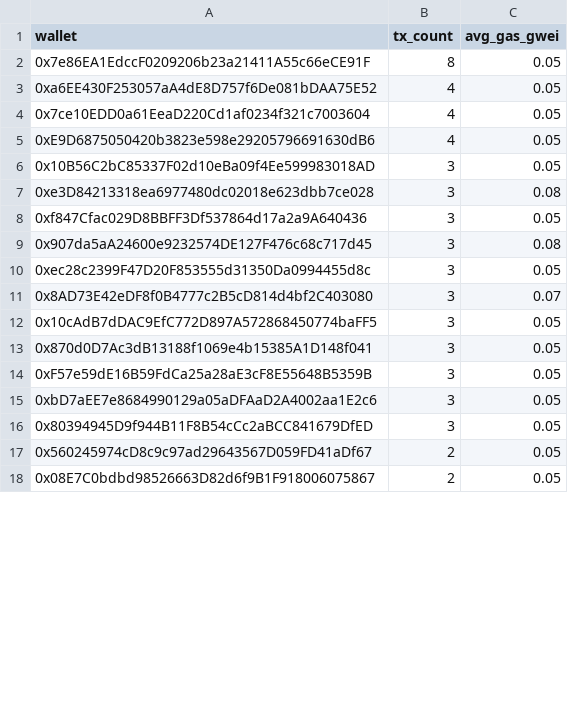
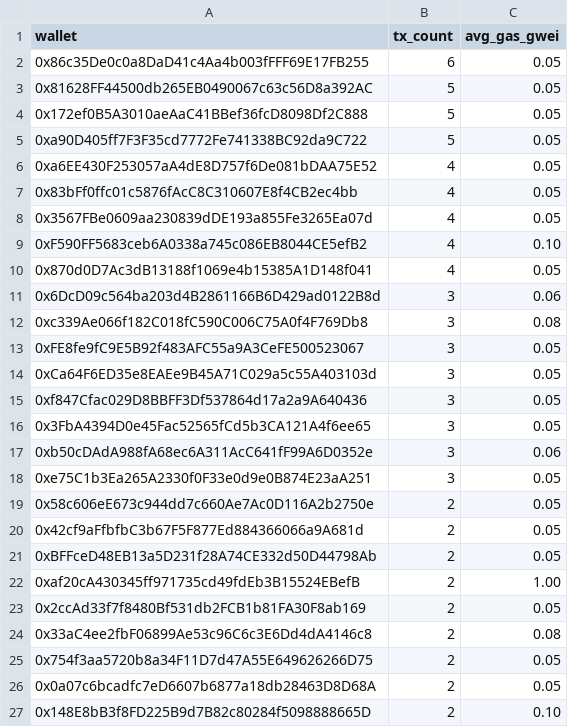
Before and after one commit to ranggel87/bot-pantau-bsc, a CSV file: data/ringkasan_harian.csv, drawn as a sheet; only a part is shown; the shorter side is filled out with more unchanged rows; removed rows and columns are numbered as before the commit, all else as after; the diff covers the shown part only; the diff names each change by its address in the sheet, - before the commit and + after, or states it on an @@ line.

```diff
--- a/data/ringkasan_harian.csv
+++ b/data/ringkasan_harian.csv
-row 2: 0x7e86EA1EdccF0209206b23a21411A55c66eCE91F | 8 | 0.05
+row 2: 0x86c35De0c0a8DaD41c4Aa4b003fFFF69E17FB255 | 6 | 0.05
+row 3: 0x81628FF44500db265EB0490067c63c56D8a392AC | 5 | 0.05
+row 4: 0x172ef0B5A3010aeAaC41BBef36fcD8098Df2C888 | 5 | 0.05
+row 5: 0xa90D405ff7F3F35cd7772Fe741338BC92da9C722 | 5 | 0.05
-A7 (wallet): 0x7ce10EDD0a61EeaD220Cd1af0234f321c7003604
+A7 (wallet): 0x83bFf0ffc01c5876fAcC8C310607E8f4CB2ec4bb
-A8 (wallet): 0xE9D6875050420b3823e598e29205796691630dB6
+A8 (wallet): 0x3567FBe0609aa230839dDE193a855Fe3265Ea07d
+row 9: 0xF590FF5683ceb6A0338a745c086EB8044CE5efB2 | 4 | 0.10
+row 10: 0x870d0D7Ac3dB13188f1069e4b15385A1D148f041 | 4 | 0.05
+row 11: 0x6DcD09c564ba203d4B2861166B6D429ad0122B8d | 3 | 0.06
+row 12: 0xc339Ae066f182C018fC590C006C75A0f4F769Db8 | 3 | 0.08
-A13 (wallet): 0x10B56C2bC85337F02d10eBa09f4Ee599983018AD
+A13 (wallet): 0xFE8fe9fC9E5B92f483AFC55a9A3CeFE500523067
-row 7: 0xe3D84213318ea6977480dc02018e623dbb7ce028 | 3 | 0.08
+row 14: 0xCa64F6ED35e8EAEe9B45A71C029a5c55A403103d | 3 | 0.05
-row 9: 0x907da5aA24600e9232574DE127F476c68c717d45 | 3 | 0.08
-A16 (wallet): 0xec28c2399F47D20F853555d31350Da0994455d8c
+A16 (wallet): 0x3FbA4394D0e45Fac52565fCd5b3CA121A4f6ee65
-row 11: 0x8AD73E42eDF8f0B4777c2B5cD814d4bf2C403080 | 3 | 0.07
-row 12: 0x10cAdB7dDAC9EfC772D897A572868450774baFF5 | 3 | 0.05
-row 13: 0x870d0D7Ac3dB13188f1069e4b15385A1D148f041 | 3 | 0.05
-row 14: 0xF57e59dE16B59FdCa25a28aE3cF8E55648B5359B | 3 | 0.05
+row 17: 0xb50cDAdA988fA68ec6A311AcC641fF99A6D0352e | 3 | 0.06
-A18 (wallet): 0xbD7aEE7e8684990129a05aDFAaD2A4002aa1E2c6
+A18 (wallet): 0xe75C1b3Ea265A2330f0F33e0d9e0B874E23aA251
-row 16: 0x80394945D9f944B11F8B54cCc2aBCC841679DfED | 3 | 0.05
+row 19: 0x58c606eE673c944dd7c660Ae7Ac0D116A2b2750e | 2 | 0.05
+row 20: 0x42cf9aFfbfbC3b67F5F877Ed884366066a9A681d | 2 | 0.05
+row 21: 0xBFFceD48EB13a5D231f28A74CE332d50D44798Ab | 2 | 0.05
+row 22: 0xaf20cA430345ff971735cd49fdEb3B15524EBefB | 2 | 1.00
+row 23: 0x2ccAd33f7f8480Bf531db2FCB1b81FA30F8ab169 | 2 | 0.05
+row 24: 0x33aC4ee2fbF06899Ae53c96C6c3E6Dd4dA4146c8 | 2 | 0.08
-A25 (wallet): 0x560245974cD8c9c97ad29643567D059FD41aDf67
+A25 (wallet): 0x754f3aa5720b8a34F11D7d47A55E649626266D75
+row 26: 0x0a07c6bcadfc7eD6607b6877a18db28463D8D68A | 2 | 0.05
+row 27: 0x148E8bB3f8FD225B9d7B82c80284f5098888665D | 2 | 0.10
```
Also changed, not shown: 11 added rows, 21 removed rows and 12 edited cells elsewhere in this file, 1 other file.
